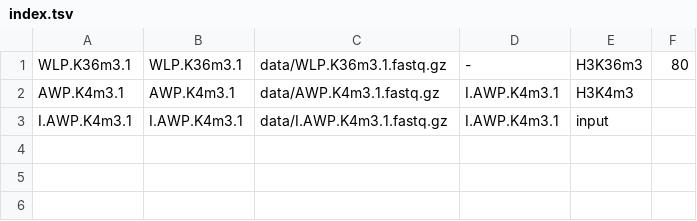
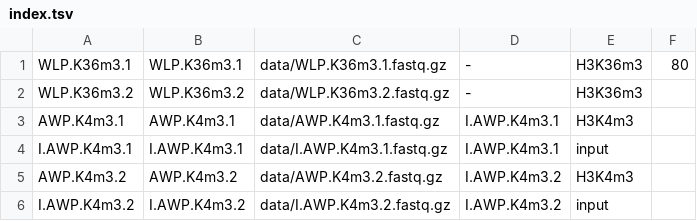
Before and after one commit to guigolab/chip-nf, a TSV file: data/index.tsv, drawn as a sheet.

Commit message:
Update test data

```diff
--- a/data/index.tsv
+++ b/data/index.tsv
@@ -1,3 +1,6 @@
 WLP.K36m3.1	WLP.K36m3.1	data/WLP.K36m3.1.fastq.gz	-	H3K36m3	80
+WLP.K36m3.2	WLP.K36m3.2	data/WLP.K36m3.2.fastq.gz	-	H3K36m3
 AWP.K4m3.1	AWP.K4m3.1	data/AWP.K4m3.1.fastq.gz	I.AWP.K4m3.1	H3K4m3
 I.AWP.K4m3.1	I.AWP.K4m3.1	data/I.AWP.K4m3.1.fastq.gz	I.AWP.K4m3.1	input
+AWP.K4m3.2	AWP.K4m3.2	data/AWP.K4m3.2.fastq.gz	I.AWP.K4m3.2	H3K4m3
+I.AWP.K4m3.2	I.AWP.K4m3.2	data/I.AWP.K4m3.2.fastq.gz	I.AWP.K4m3.2	input
```
Also changed, not shown: 6 other files.
